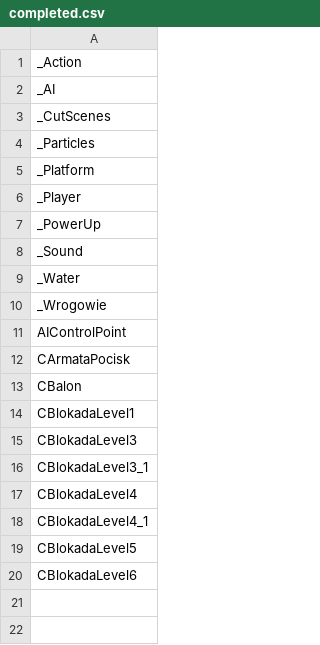
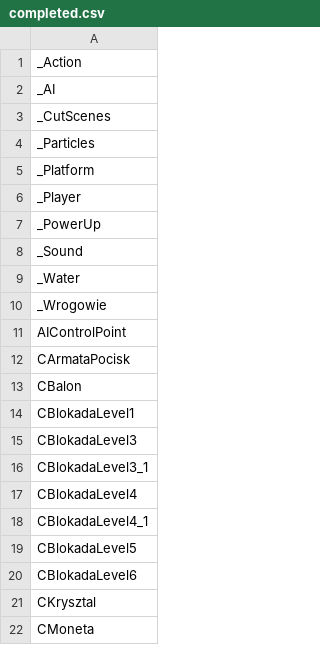
Before and after one commit to regratka/mkp, a CSV file: config/mkp/completed.csv, drawn as a sheet.

```diff
--- a/config/mkp/completed.csv
+++ b/config/mkp/completed.csv
@@ -20 +20,3 @@ CBlokadaLevel5
 CBlokadaLevel6
+CKrysztal
+CMoneta
```
Also changed, not shown: config/mkp/mapping.csv, 7 other files.
